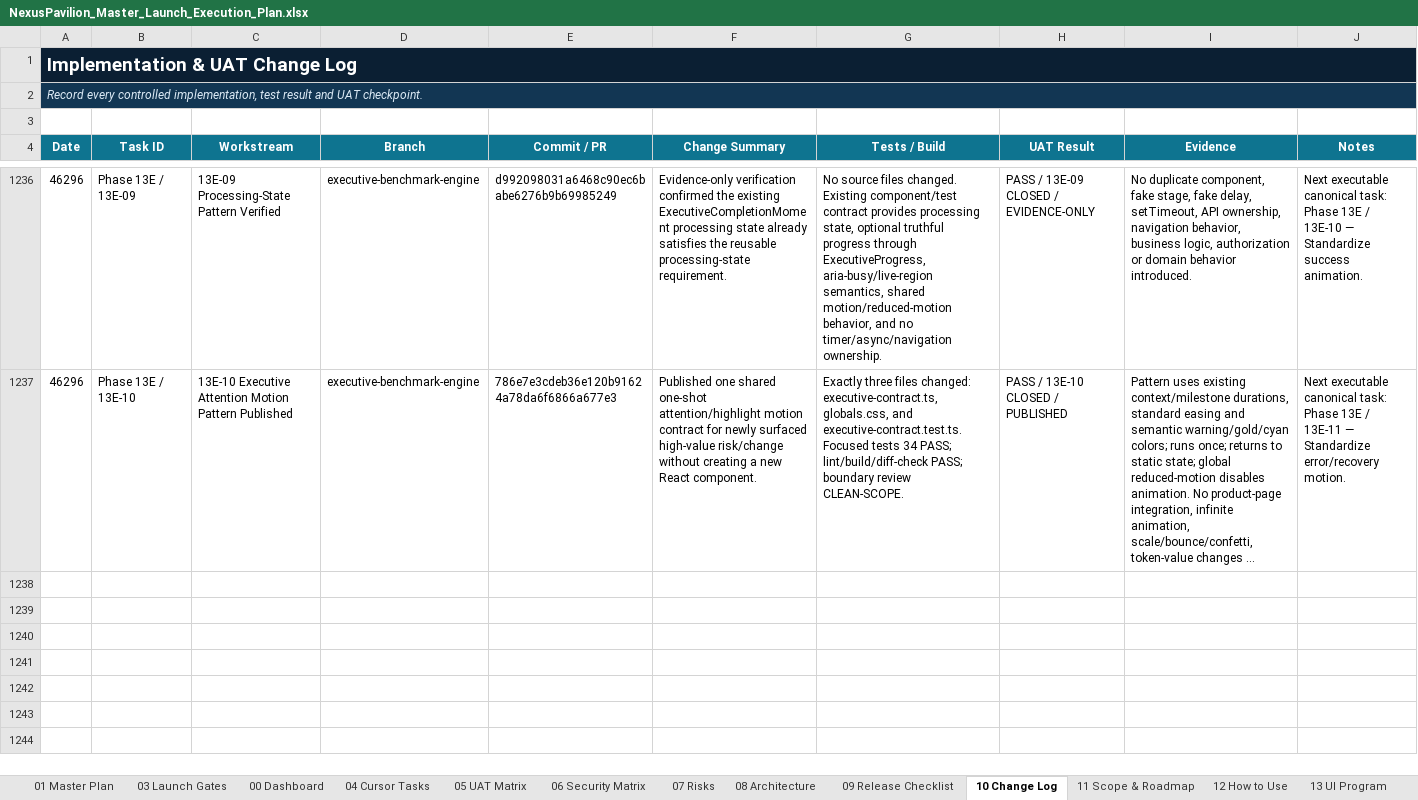
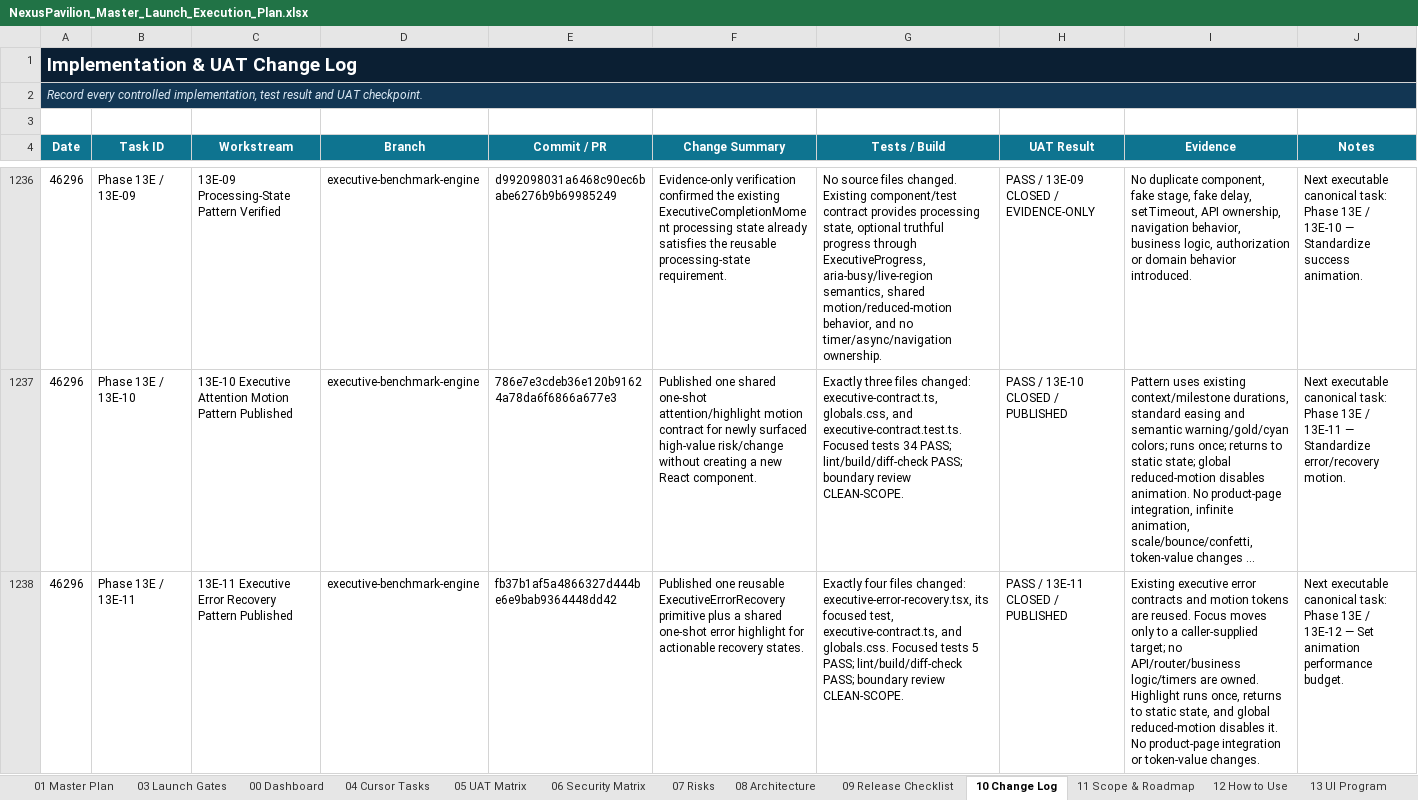
Before and after one commit to amirtaheri1978-cyber/nexuspavilion-core, an Excel workbook: docs/governance/NexusPavilion_Master_Launch_Execution_Plan.xlsx, sheet 10 Change Log, drawn as a sheet; only a part is shown, gaps mark what is left out; long unchanged cells end in …; values as stored, in another font and other column widths than the file's, no borders; table styles not drawn; the diff names each change by its address in the sheet, - before the commit and + after, or states it on an @@ line.

Commit message:
Close executive error recovery task

```diff
--- a/docs/governance/NexusPavilion_Master_Launch_Execution_Plan.xlsx (sheet 10 Change Log)
+++ b/docs/governance/NexusPavilion_Master_Launch_Execution_Plan.xlsx (sheet 10 Change Log)
+row 1238: 46296 | Phase 13E / 13E-11 | 13E-11 Executive Error Recovery Pattern Published | executive-benchmark-engine | fb37b1af5a4866327d444be6e9bab9364448dd42 | Published one reusable ExecutiveErrorRecovery primitive plus a shared one-shot error highlight for actionable recovery states. | Exactly four files changed: executive-error-recovery.tsx, its focused test, executive-contract.ts, and globals.css. Focused tests 5 PASS; lint/build/diff-check PASS; boundary review CLEAN-SCOPE. | PASS / 13E-11 CLOSED / PUBLISHED | Existing executive error contracts and motion tokens are reused. Focus moves only to a caller-supplied target; no API/router/business logic/timers are owned. Highlight runs once, returns to static state, and global reduced-motion disables it. No product-page integration or token-value changes. | Next executable canonical task: Phase 13E / 13E-12 — Set animation performance budget.
```
Also changed, not shown: sheet 01 Master Plan, sheet 00 Dashboard, sheet 13 UI Program, charts or pictures.
